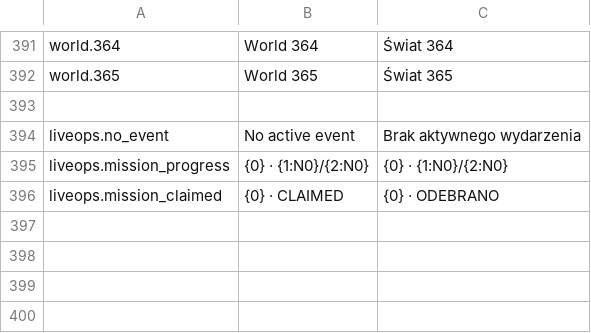
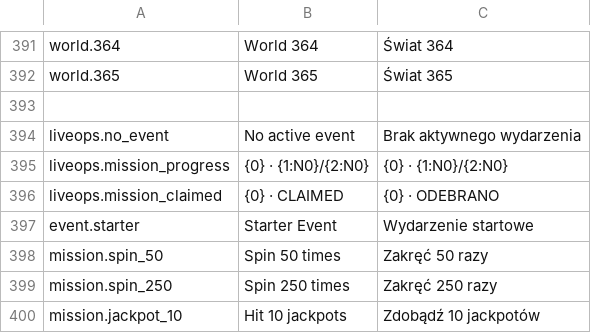
Before and after one commit to mojealterego/Nem-master, a CSV file: Docs/Localization/NewMaster_UI.csv, drawn as a sheet; only a part is shown, gaps mark what is left out; the diff names each change by its address in the sheet, - before the commit and + after, or states it on an @@ line.

Commit message:
Add starter LiveOps mission translations

```diff
--- a/Docs/Localization/NewMaster_UI.csv
+++ b/Docs/Localization/NewMaster_UI.csv
+row 397: event.starter | Starter Event | Wydarzenie startowe
+row 398: mission.spin_50 | Spin 50 times | Zakręć 50 razy
+row 399: mission.spin_250 | Spin 250 times | Zakręć 250 razy
+row 400: mission.jackpot_10 | Hit 10 jackpots | Zdobądź 10 jackpotów
```
